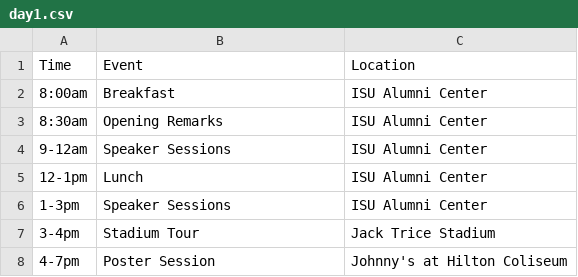
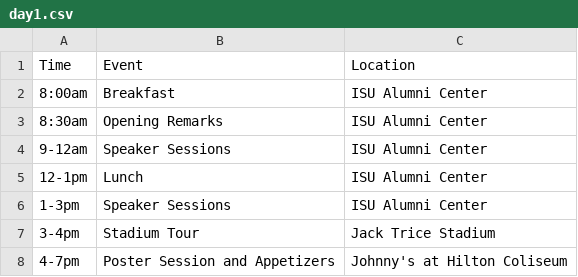
Before and after one commit to jarad/ConferenceOnPredictiveInferenceInSports, a CSV file: content/day1.csv, drawn as a sheet.

Commit message:
Add appetizers to poster session

```diff
--- a/content/day1.csv
+++ b/content/day1.csv
@@ -7,2 +7,2 @@ Time, Event, Location
 3-4pm, Stadium Tour, Jack Trice Stadium
-4-7pm, Poster Session, Johnny's at Hilton Coliseum
+4-7pm, Poster Session and Appetizers, Johnny's at Hilton Coliseum
```
